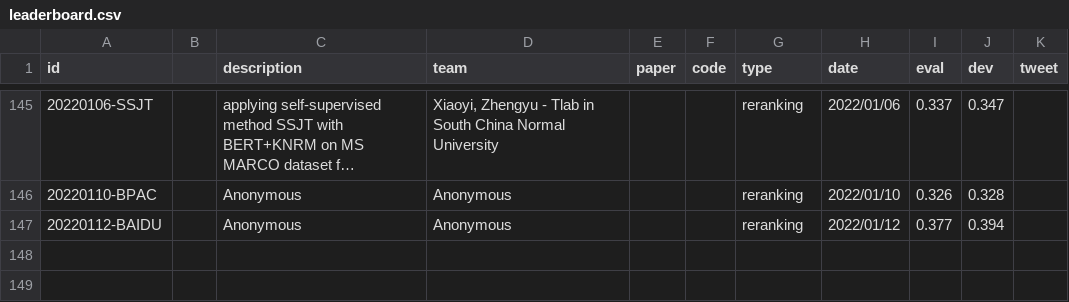
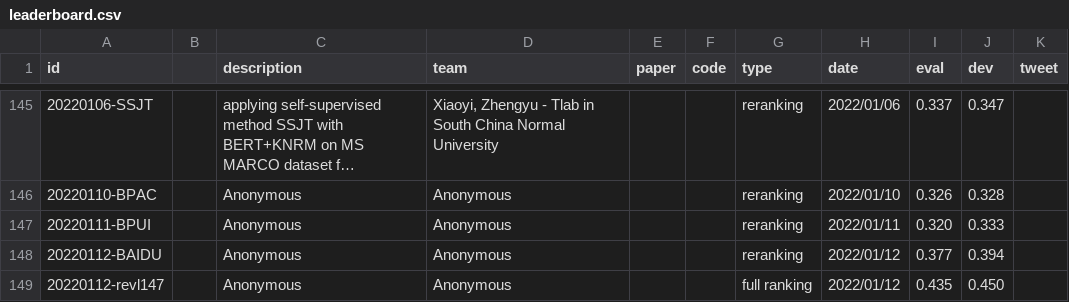
Before and after one commit to microsoft/MSMARCO-Passage-Ranking-Submissions, a CSV file: leaderboard/leaderboard.csv, drawn as a sheet; only a part is shown, gaps mark what is left out; long unchanged cells end in …; the diff names each change by its address in the sheet, - before the commit and + after, or states it on an @@ line.

Commit message:
Update leaderboard.csv

```diff
--- a/leaderboard/leaderboard.csv
+++ b/leaderboard/leaderboard.csv
+row 147: 20220111-BPUI |  | Anonymous | Anonymous |  |  | reranking | 2022/01/11 | 0.320 | 0.333
+row 149: 20220112-revl147 |  | Anonymous | Anonymous |  |  | full ranking | 2022/01/12 | 0.435 | 0.450
```
